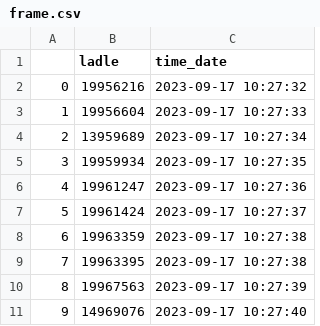
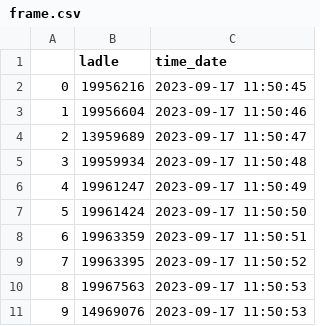
Before and after one commit to hacktoberfest-codex/LadleTracker, a CSV file: Backend/frame.csv, drawn as a sheet.

Commit message:
backend added

```diff
--- a/Backend/frame.csv
+++ b/Backend/frame.csv
@@ -1,11 +1,11 @@
 ,ladle,time_date
-0,19956216,2023-09-17 10:27:32
-1,19956604,2023-09-17 10:27:33
-2,13959689,2023-09-17 10:27:34
-3,19959934,2023-09-17 10:27:35
-4,19961247,2023-09-17 10:27:36
-5,19961424,2023-09-17 10:27:37
-6,19963359,2023-09-17 10:27:38
-7,19963395,2023-09-17 10:27:38
-8,19967563,2023-09-17 10:27:39
-9,14969076,2023-09-17 10:27:40
+0,19956216,2023-09-17 11:50:45
+1,19956604,2023-09-17 11:50:46
+2,13959689,2023-09-17 11:50:47
+3,19959934,2023-09-17 11:50:48
+4,19961247,2023-09-17 11:50:49
+5,19961424,2023-09-17 11:50:50
+6,19963359,2023-09-17 11:50:51
+7,19963395,2023-09-17 11:50:52
+8,19967563,2023-09-17 11:50:53
+9,14969076,2023-09-17 11:50:53
```
Also changed, not shown: 1 other file.
